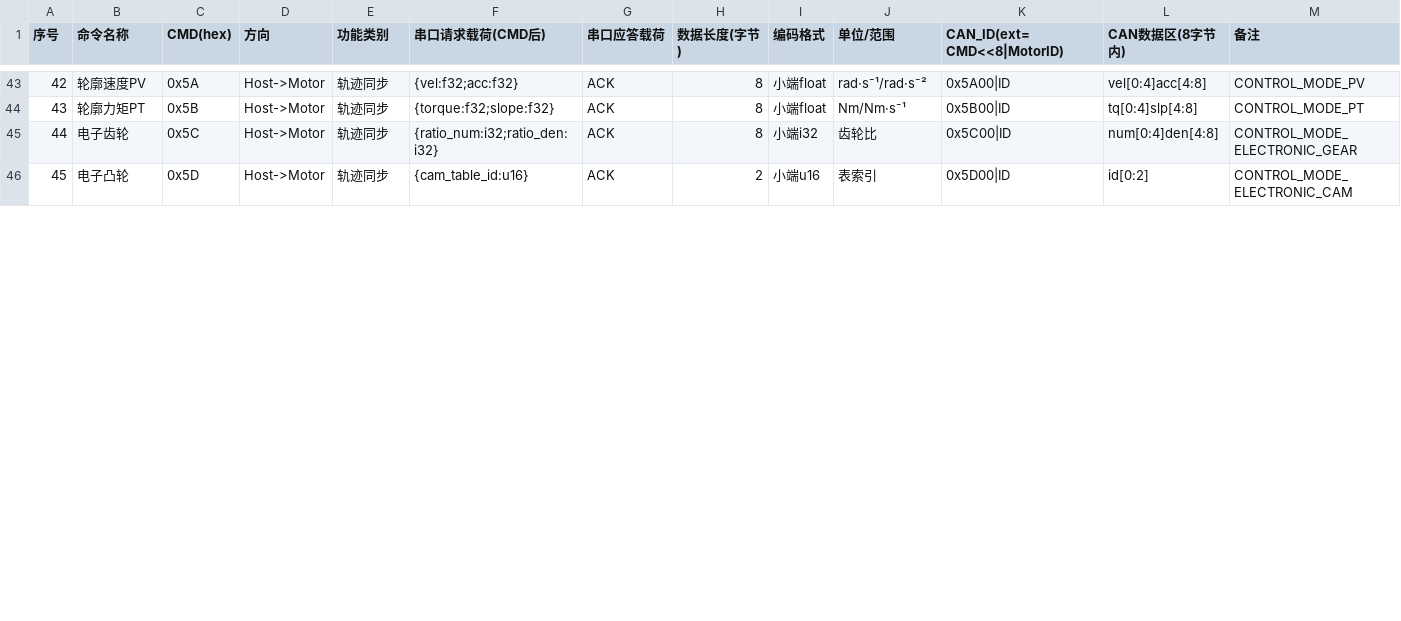
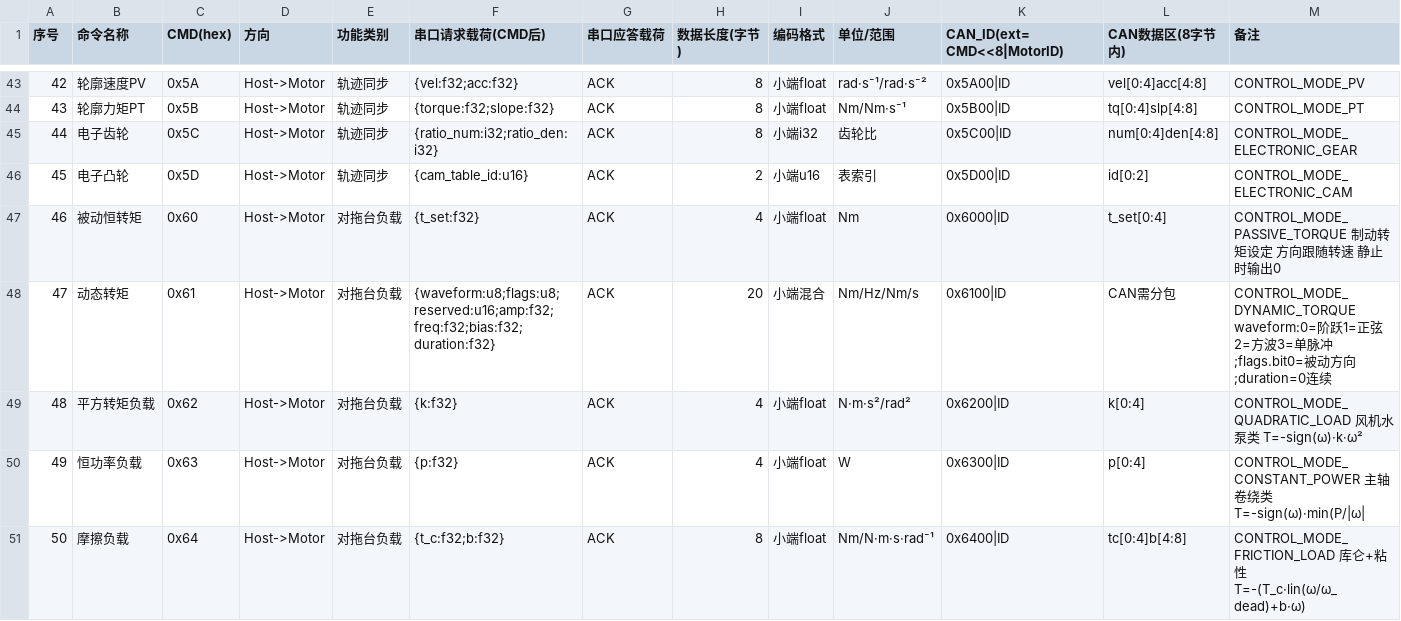
Before and after one commit to DalinYYYY/JM-App, a CSV file: User/Protocol/docs/joint_motor_command_list.csv, drawn as a sheet; only a part is shown, gaps mark what is left out; rows hold the shown columns only; the diff covers the shown part only; the diff names each change by its address in the sheet, - before the commit and + after, or states it on an @@ line.

Commit message:
feat(load-sim): 新增对拖台负载模拟(0x60~0x67)与零力模式 v1.4.0
协议1.4->1.5: 新增被动恒转矩/动态转矩/平方负载/恒功率/摩擦/惯量/工况谱/冲击过载8种负载模拟命令段与LOAD_SIM特性位; 零力模式独立实现; motor_load_sim_t参数+运行时状态内聚挂载motor_ctrl_t; TRACE链路重构(UART主走/CAN兜底); 调试通道增转矩参考; 板级电机选型motor_config_board.h; 协议次版本升级。

```diff
--- a/User/Protocol/docs/joint_motor_command_list.csv
+++ b/User/Protocol/docs/joint_motor_command_list.csv
+row 47: 46 | 被动恒转矩 | 0x60 | Host->Motor | 对拖台负载 | {t_set:f32} | ACK | 4 | 小端float | Nm | 0x6000|ID | t_set[0:4] | CONTROL_MODE_PASSIVE_TORQUE 制动转矩设定 方向跟随转速 静止时输出0
+row 48: 47 | 动态转矩 | 0x61 | Host->Motor | 对拖台负载 | {waveform:u8;flags:u8;reserved:u16;amp:f32;freq:f32;bias:f32;duration:f32} | ACK | 20 | 小端混合 | Nm/Hz/Nm/s | 0x6100|ID | CAN需分包 | CONTROL_MODE_DYNAMIC_TORQUE waveform:0=阶跃1=正弦2=方波3=单脉冲;flags.bit0=被动方向;duration=0连续
+row 49: 48 | 平方转矩负载 | 0x62 | Host->Motor | 对拖台负载 | {k:f32} | ACK | 4 | 小端float | N·m·s²/rad² | 0x6200|ID | k[0:4] | CONTROL_MODE_QUADRATIC_LOAD 风机水泵类 T=-sign(ω)·k·ω²
+row 50: 49 | 恒功率负载 | 0x63 | Host->Motor | 对拖台负载 | {p:f32} | ACK | 4 | 小端float | W | 0x6300|ID | p[0:4] | CONTROL_MODE_CONSTANT_POWER 主轴卷绕类 T=-sign(ω)·min(P/|ω
+row 51: 50 | 摩擦负载 | 0x64 | Host->Motor | 对拖台负载 | {t_c:f32;b:f32} | ACK | 8 | 小端float | Nm/N·m·s·rad⁻¹ | 0x6400|ID | tc[0:4]b[4:8] | CONTROL_MODE_FRICTION_LOAD 库仑+粘性 T=-(T_c·lin(ω/ω_dead)+b·ω)
```
Also changed, not shown: 3 added rows, 5 removed rows, 1 edited cell and row numbers in column A elsewhere in this file, User/Tools/motor_param_gen/motor_param.csv, 18 other files.
